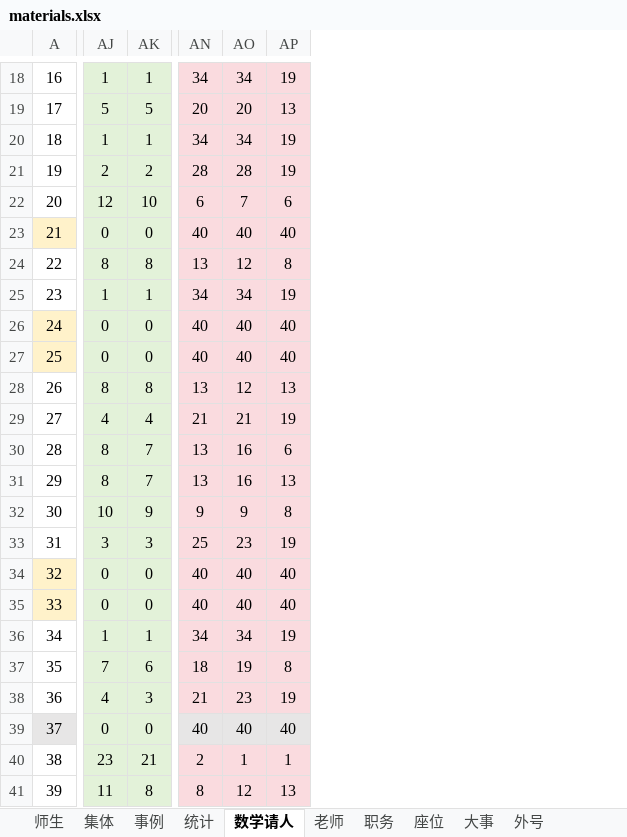
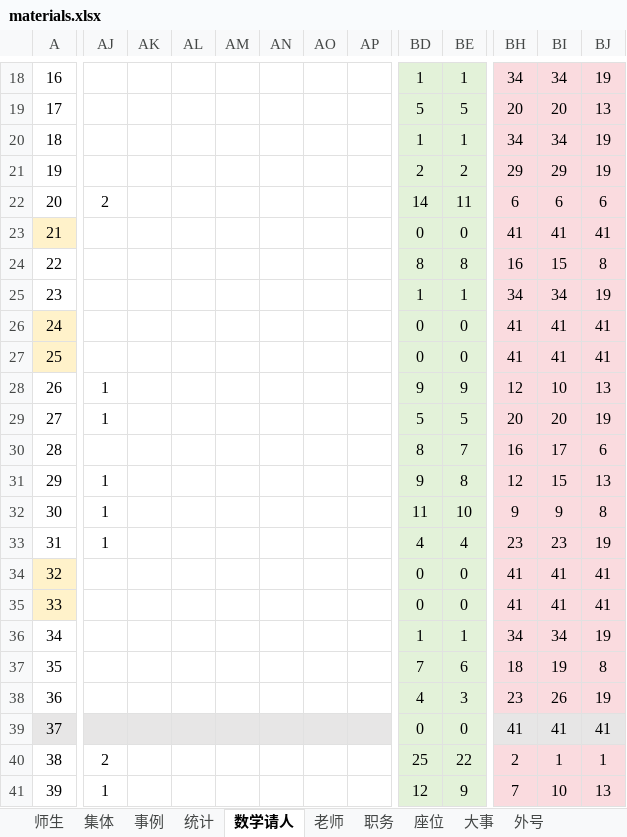
Before and after one commit to dsywy1698/dsywy1698.github.io, an Excel workbook: c/materials.xlsx, sheet 数学请人, drawn as a sheet; only a part is shown, gaps mark what is left out; values as stored, in another font and other column widths than the file's, no borders; conditional formats not drawn; removed rows and columns are numbered as before the commit, all else as after; the diff covers the shown part only; the diff names each change by its address in the sheet, - before the commit and + after, or states it on an @@ line.

```diff
--- a/c/materials.xlsx (sheet 数学请人)
+++ b/c/materials.xlsx (sheet 数学请人)
+column AJ, rows 22-41: 2 |  |  |  |  |  | 1 | 1 |  | 1 | 1 | 1 |  |  |  |  |  |  | 2 | 1
+column AK, empty
+column AL, empty
+column AM, empty
+column AN, empty
+column AO, empty
+column AP, empty
-column AN, rows 18-41: 34 | 20 | 34 | 28 | 6 | 40 | 13 | 34 | 40 | 40 | 13 | 21 | 13 | 13 | 9 | 25 | 40 | 40 | 34 | 18 | 21 | 40 | 2 | 8
+column BI, rows 18-41: 34 | 20 | 34 | 29 | 6 | 41 | 15 | 34 | 41 | 41 | 10 | 20 | 17 | 15 | 9 | 23 | 41 | 41 | 34 | 19 | 26 | 41 | 1 | 10
-BH21: 28
+BH21: 29
-BD22: 12
+BD22: 14
-BE22: 10
+BE22: 11
-BH22: 7
+BH22: 6
-BH23: 40
+BH23: 41
-BJ23: 40
+BJ23: 41
-BH24: 12
+BH24: 16
-BH26:BH27: 40
+BH26:BH27: 41
-BJ26:BJ27: 40
+BJ26:BJ27: 41
-BD28: 8
+BD28: 9
-BE28: 8
+BE28: 9
-BD29: 4
+BD29: 5
-BE29: 4
+BE29: 5
-BH29: 21
+BH29: 20
-BD31: 8
+BD31: 9
-BE31: 7
+BE31: 8
-BH31: 16
+BH31: 12
-BD32: 10
+BD32: 11
-BE32: 9
+BE32: 10
-BD33: 3
+BD33: 4
-BE33: 3
+BE33: 4
-BH34:BH35: 40
+BH34:BH35: 41
-BJ34:BJ35: 40
+BJ34:BJ35: 41
-BH37: 19
+BH37: 18
-BH39: 40
+BH39: 41
-BJ39: 40
+BJ39: 41
-BD40: 23
+BD40: 25
-BE40: 21
+BE40: 22
-BH40: 1
+BH40: 2
-BD41: 11
+BD41: 12
-BE41: 8
+BE41: 9
-BH41: 12
+BH41: 7
```
Also changed, not shown: 13 added columns, 45 edited cells and cell formats elsewhere in this sheet, formulas that keep their value, 3 other files.
